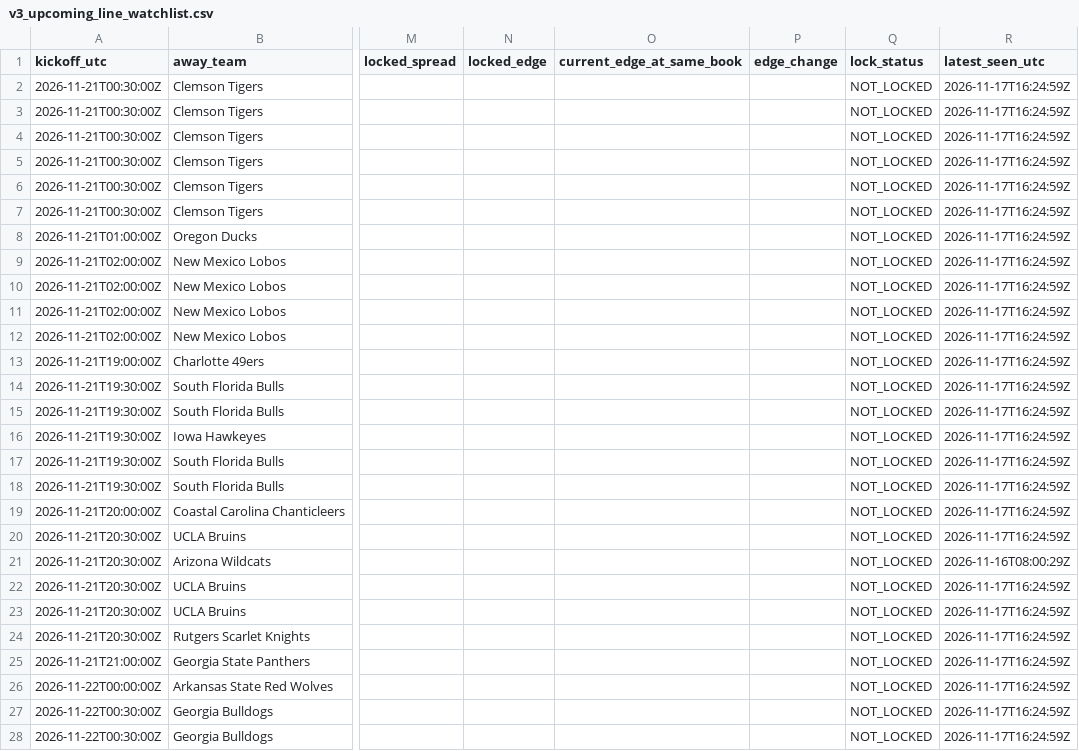
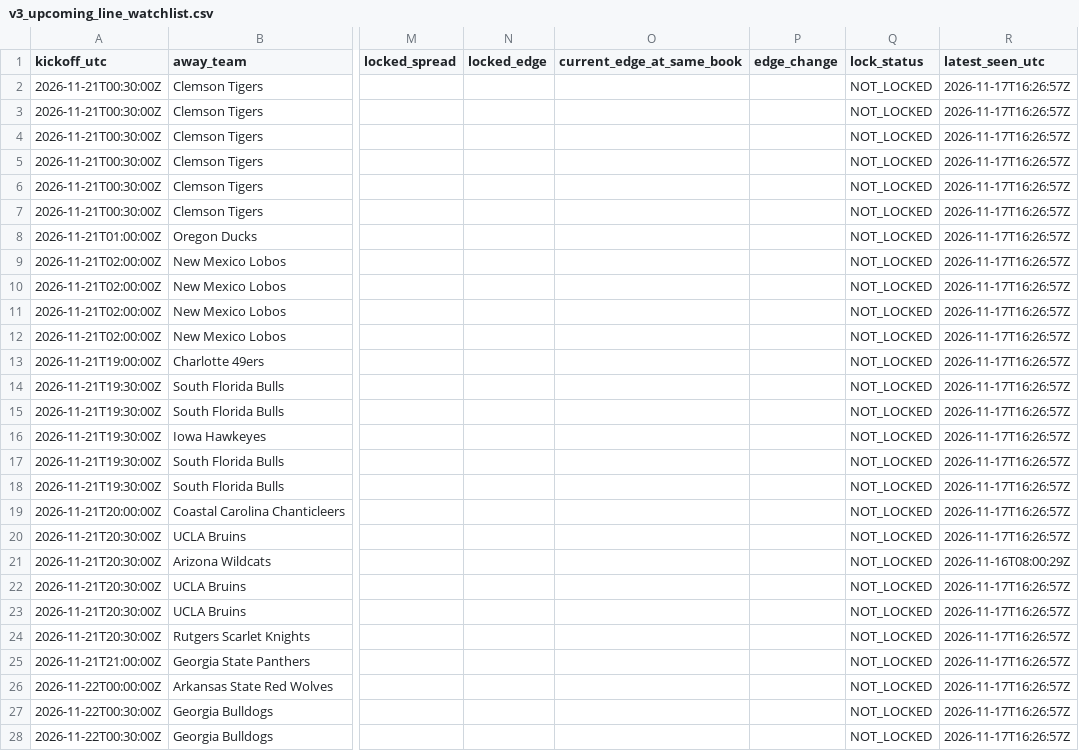
Before and after one commit to JarzCFB/codi-cfb-dashboard, a CSV file: reports/v3_upcoming_line_watchlist.csv, drawn as a sheet; only a part is shown, gaps mark what is left out; the diff covers the shown part only; the diff names each change by its address in the sheet, - before the commit and + after, or states it on an @@ line.

```diff
--- a/reports/v3_upcoming_line_watchlist.csv
+++ b/reports/v3_upcoming_line_watchlist.csv
-R2:R20 (latest_seen_utc): 2026-11-17T16:24:59Z
+R2:R20 (latest_seen_utc): 2026-11-17T16:26:57Z
-R22:R28 (latest_seen_utc): 2026-11-17T16:24:59Z
+R22:R28 (latest_seen_utc): 2026-11-17T16:26:57Z
```
Also changed, not shown: 5 edited cells elsewhere in this file, 4 other files.
